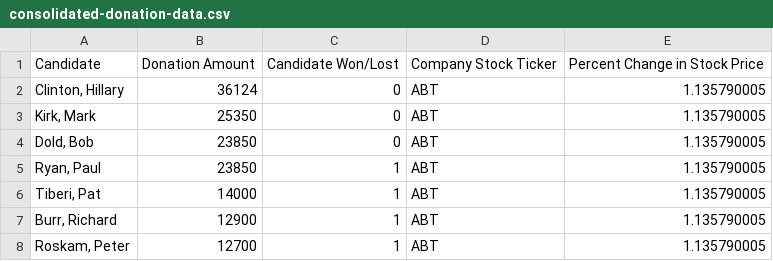
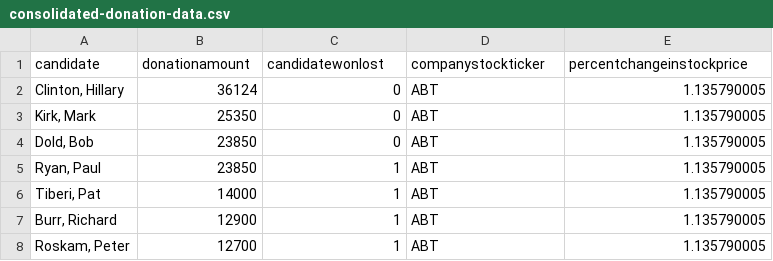
Before and after one commit to nikitaramoji/snazzy-sports, a CSV file: data/consolidated-donation-data.csv, drawn as a sheet; only a part is shown; removed rows and columns are numbered as before the commit, all else as after; the diff names each change by its address in the sheet, - before the commit and + after, or states it on an @@ line.

Commit message:
first attempt with multivar regression

```diff
--- a/data/consolidated-donation-data.csv
+++ b/data/consolidated-donation-data.csv
-row 1: Candidate | Donation Amount | Candidate Won/Lost | Company Stock Ticker | Percent Change in Stock Price
+row 1: candidate | donationamount | candidatewonlost | companystockticker | percentchangeinstockprice
```
